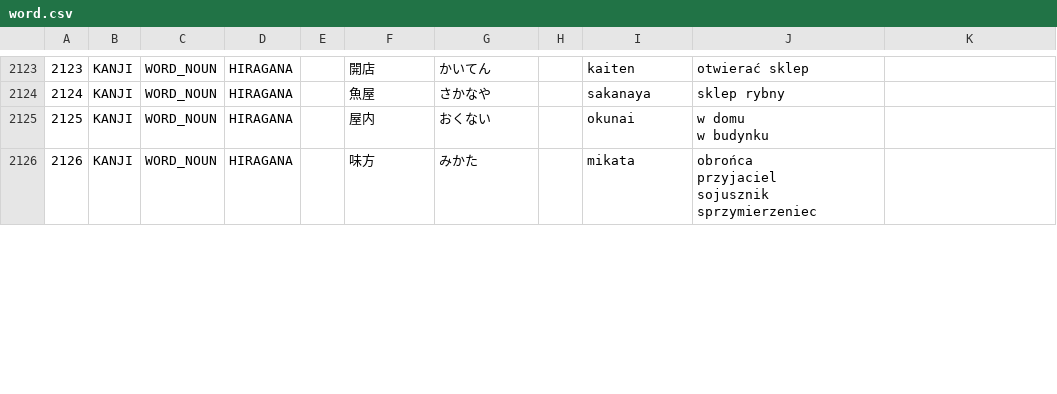
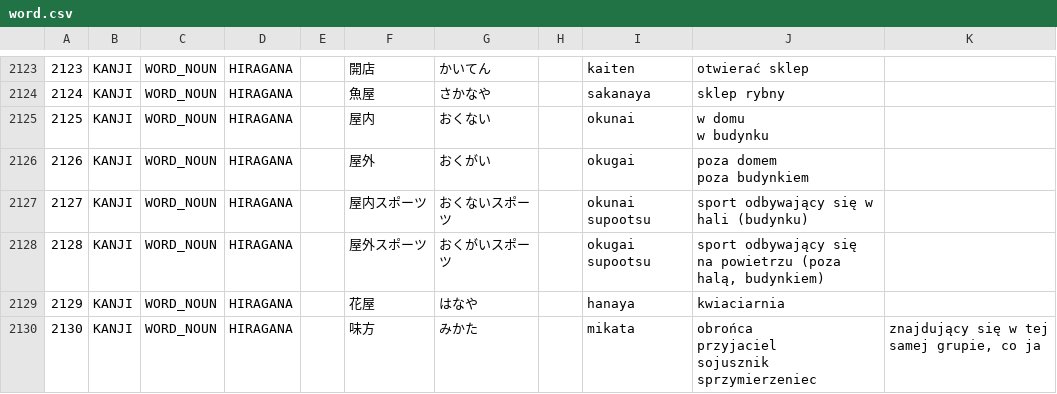
Before and after one commit to dedyk/JaponskiPomocnik, a CSV file: assets/word.csv, drawn as a sheet; only a part is shown, gaps mark what is left out; addresses are those after the commit; ↵ is a line break in a cell; the diff covers the shown part only; the diff names each change by its address in the sheet, - before the commit and + after, or states it on an @@ line.

```diff
--- a/assets/word.csv
+++ b/assets/word.csv
+row 2126: 2126 | KANJI | WORD_NOUN | HIRAGANA |  | 屋外 | おくがい |  | okugai | poza domem ↵ poza budynkiem
+row 2127: 2127 | KANJI | WORD_NOUN | HIRAGANA |  | 屋内スポーツ | おくないスポーツ |  | okunai supootsu | sport odbywający się w hali (budynku)
+row 2128: 2128 | KANJI | WORD_NOUN | HIRAGANA |  | 屋外スポーツ | おくがいスポーツ |  | okugai supootsu | sport odbywający się na powietrzu (poza halą, budynkiem)
+row 2129: 2129 | KANJI | WORD_NOUN | HIRAGANA |  | 花屋 | はなや |  | hanaya | kwiaciarnia
@@ column A renumbered between rows 2130 and 2159 @@
-K2130: (empty)
+K2130: znajdujący się w tej samej grupie, co ja
```
Also changed, not shown: 12 added rows and 4 edited cells elsewhere in this file, assets/kanji.csv, 2 other files.
